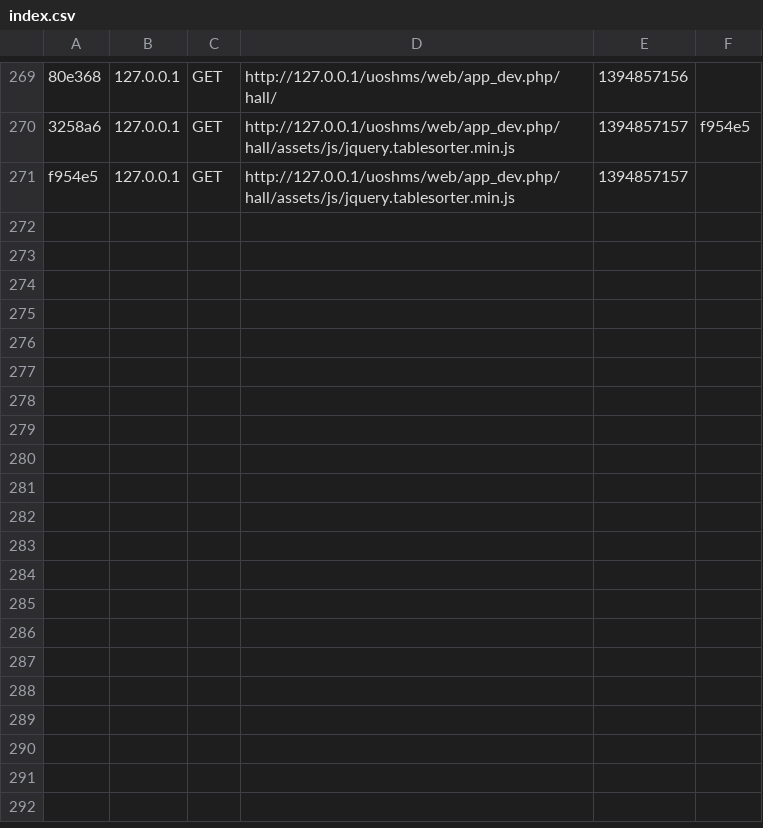
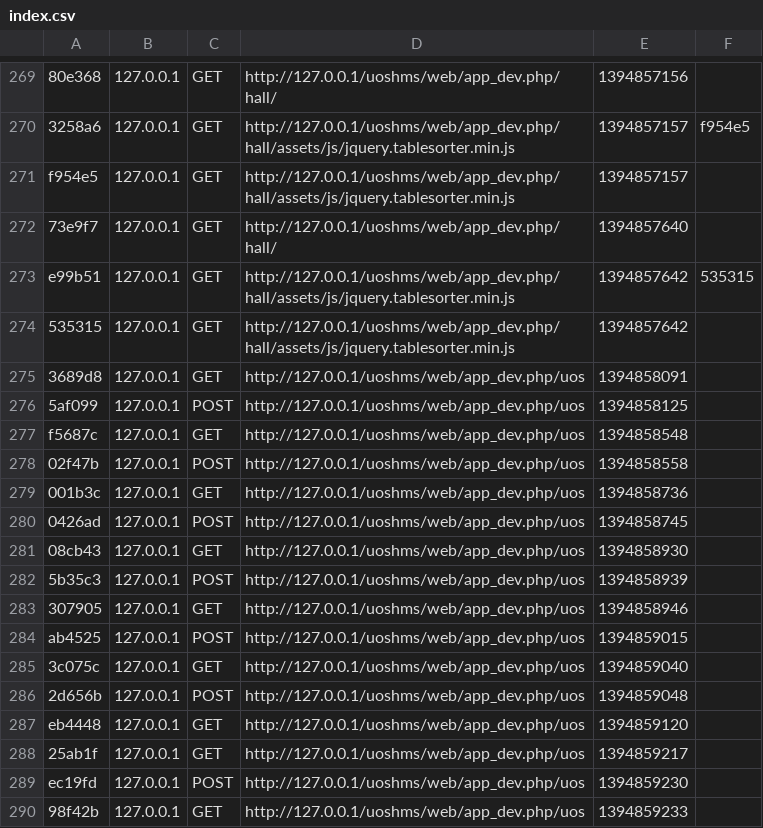
Before and after one commit to bruntha1991/uoshms, a CSV file: app/cache/dev/profiler/index.csv, drawn as a sheet; only a part is shown, gaps mark what is left out; the diff names each change by its address in the sheet, - before the commit and + after, or states it on an @@ line.

Commit message:
hall finished :P 2

```diff
--- a/app/cache/dev/profiler/index.csv
+++ b/app/cache/dev/profiler/index.csv
+row 272: 73e9f7 | 127.0.0.1 | GET | http://127.0.0.1/uoshms/web/app_dev.php/hall/ | 1394857640
+row 273: e99b51 | 127.0.0.1 | GET | http://127.0.0.1/uoshms/web/app_dev.php/hall/assets/js/jquery.tablesorter.min.js | 1394857642 | 535315
+row 274: 535315 | 127.0.0.1 | GET | http://127.0.0.1/uoshms/web/app_dev.php/hall/assets/js/jquery.tablesorter.min.js | 1394857642
+row 275: 3689d8 | 127.0.0.1 | GET | http://127.0.0.1/uoshms/web/app_dev.php/uos | 1394858091
+row 276: 5af099 | 127.0.0.1 | POST | http://127.0.0.1/uoshms/web/app_dev.php/uos | 1394858125
+row 277: f5687c | 127.0.0.1 | GET | http://127.0.0.1/uoshms/web/app_dev.php/uos | 1394858548
+row 278: 02f47b | 127.0.0.1 | POST | http://127.0.0.1/uoshms/web/app_dev.php/uos | 1394858558
+row 279: 001b3c | 127.0.0.1 | GET | http://127.0.0.1/uoshms/web/app_dev.php/uos | 1394858736
+row 280: 0426ad | 127.0.0.1 | POST | http://127.0.0.1/uoshms/web/app_dev.php/uos | 1394858745
+row 281: 08cb43 | 127.0.0.1 | GET | http://127.0.0.1/uoshms/web/app_dev.php/uos | 1394858930
+row 282: 5b35c3 | 127.0.0.1 | POST | http://127.0.0.1/uoshms/web/app_dev.php/uos | 1394858939
+row 283: 307905 | 127.0.0.1 | GET | http://127.0.0.1/uoshms/web/app_dev.php/uos | 1394858946
+row 284: ab4525 | 127.0.0.1 | POST | http://127.0.0.1/uoshms/web/app_dev.php/uos | 1394859015
+row 285: 3c075c | 127.0.0.1 | GET | http://127.0.0.1/uoshms/web/app_dev.php/uos | 1394859040
+row 286: 2d656b | 127.0.0.1 | POST | http://127.0.0.1/uoshms/web/app_dev.php/uos | 1394859048
+row 287: eb4448 | 127.0.0.1 | GET | http://127.0.0.1/uoshms/web/app_dev.php/uos | 1394859120
+row 288: 25ab1f | 127.0.0.1 | GET | http://127.0.0.1/uoshms/web/app_dev.php/uos | 1394859217
+row 289: ec19fd | 127.0.0.1 | POST | http://127.0.0.1/uoshms/web/app_dev.php/uos | 1394859230
+row 290: 98f42b | 127.0.0.1 | GET | http://127.0.0.1/uoshms/web/app_dev.php/uos | 1394859233
```
Also changed, not shown: 34 other files.
